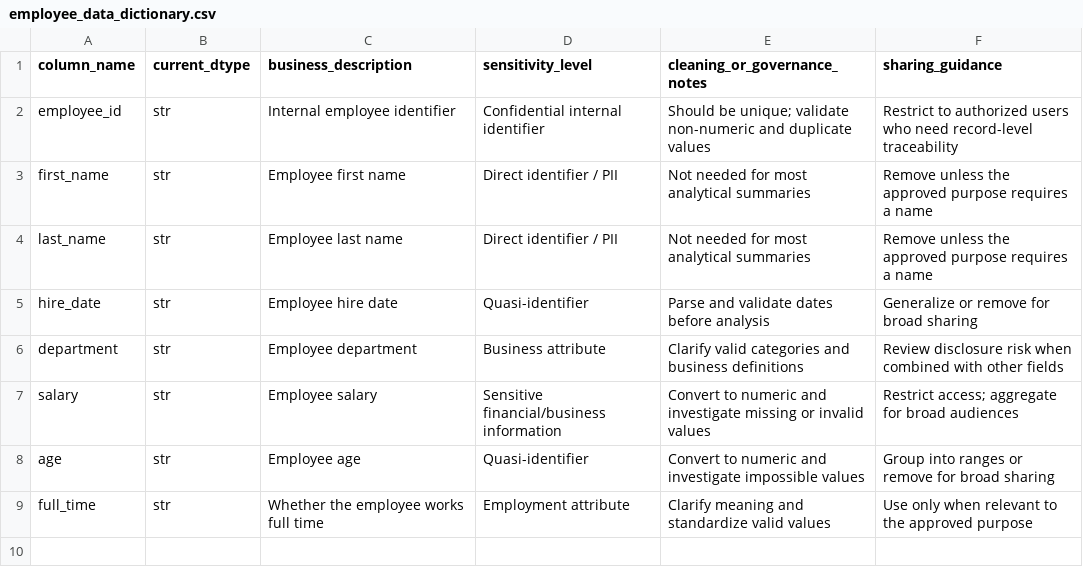
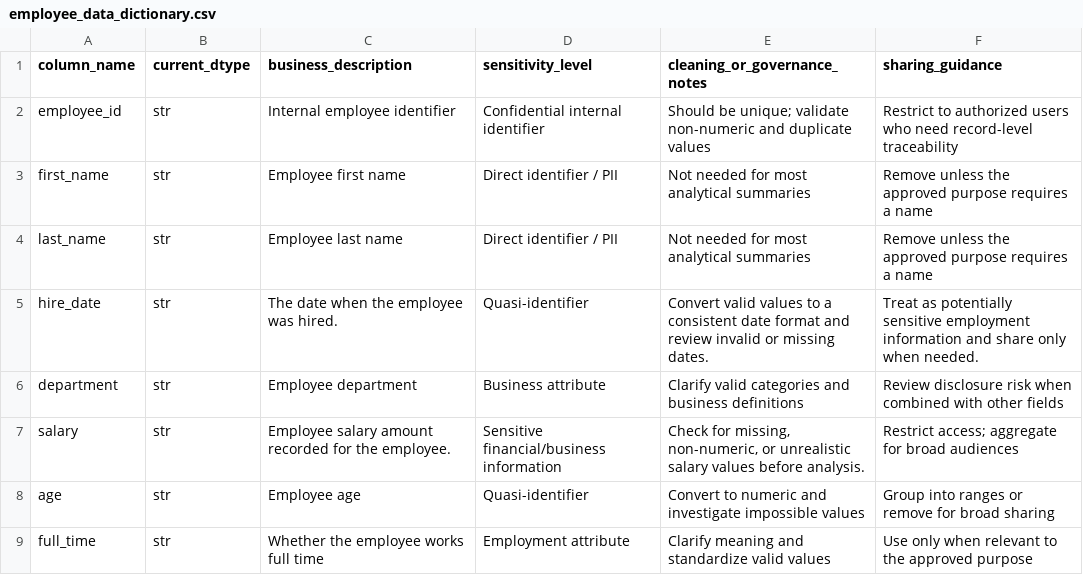
Before and after one commit to Khalidshaikh20/ban6003-week-03-04, a CSV file: data/processed/employee_data_dictionary.csv, drawn as a sheet.

```diff
--- a/data/processed/employee_data_dictionary.csv
+++ b/data/processed/employee_data_dictionary.csv
@@ -4,5 +4,5 @@ first_name,str,Employee first name,Direct identifier / PII,Not needed for most a
 last_name,str,Employee last name,Direct identifier / PII,Not needed for most analytical summaries,Remove unless the approved purpose requires a name
-hire_date,str,Employee hire date,Quasi-identifier,Parse and validate dates before analysis,Generalize or remove for broad sharing
+hire_date,str,The date when the employee was hired.,Quasi-identifier,Convert valid values to a consistent date format and review invalid or missing dates.,Treat as potentially sensitive employment information and share only when needed.
 department,str,Employee department,Business attribute,Clarify valid categories and business definitions,Review disclosure risk when combined with other fields
-salary,str,Employee salary,Sensitive financial/business information,Convert to numeric and investigate missing or invalid values,Restrict access; aggregate for broad audiences
+salary,str,Employee salary amount recorded for the employee.,Sensitive financial/business information,"Check for missing, non-numeric, or unrealistic salary values before analysis.",Restrict access; aggregate for broad audiences
 age,str,Employee age,Quasi-identifier,Convert to numeric and investigate impossible values,Group into ranges or remove for broad sharing
```
Also changed, not shown: 1 other file.
